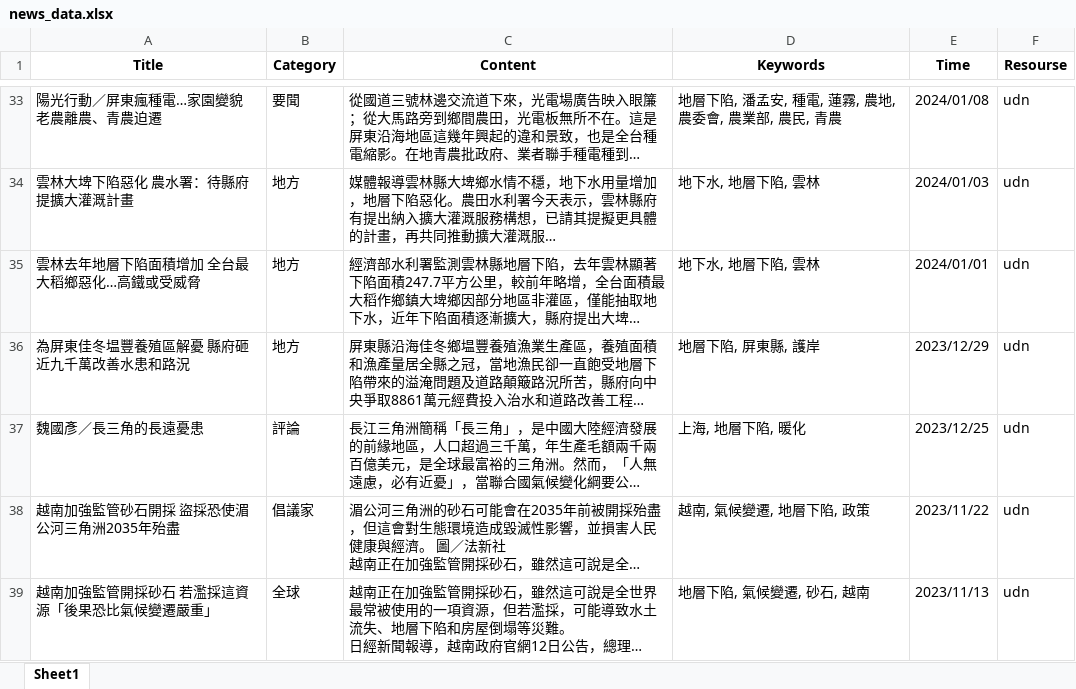
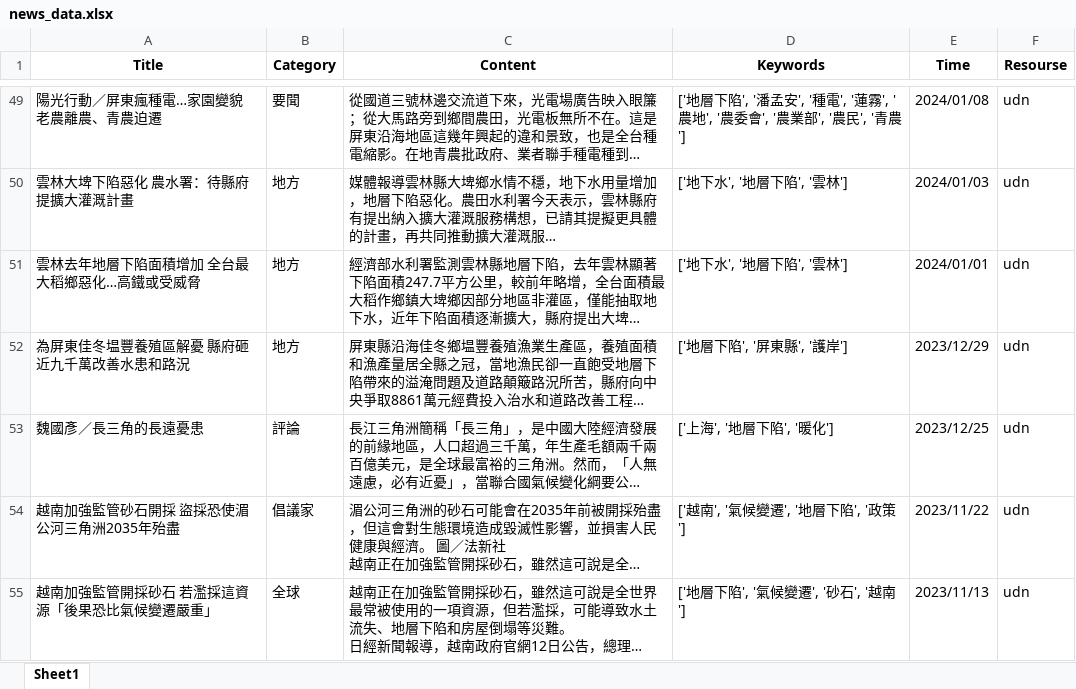
Before and after one commit to AagarbageaA/WebScrapying_news, an Excel workbook: news_data.xlsx, sheet Sheet1, drawn as a sheet; only a part is shown, gaps mark what is left out; long unchanged cells end in …; values as stored, in another font and other column widths than the file's, no borders; addresses are those after the commit; the diff covers the shown part only; the diff names each change by its address in the sheet, - before the commit and + after, or states it on an @@ line.

```diff
--- a/news_data.xlsx (sheet Sheet1)
+++ b/news_data.xlsx (sheet Sheet1)
-D49 (Keywords): 地層下陷, 潘孟安, 種電, 蓮霧, 農地, 農委會, 農業部, 農民, 青農
+D49 (Keywords): ['地層下陷', '潘孟安', '種電', '蓮霧', '農地', '農委會', '農業部', '農民', '青農']
-D50:D51 (Keywords): 地下水, 地層下陷, 雲林
+D50:D51 (Keywords): ['地下水', '地層下陷', '雲林']
-D52 (Keywords): 地層下陷, 屏東縣, 護岸
+D52 (Keywords): ['地層下陷', '屏東縣', '護岸']
-D53 (Keywords): 上海, 地層下陷, 暖化
+D53 (Keywords): ['上海', '地層下陷', '暖化']
-D54 (Keywords): 越南, 氣候變遷, 地層下陷, 政策
+D54 (Keywords): ['越南', '氣候變遷', '地層下陷', '政策']
-D55 (Keywords): 地層下陷, 氣候變遷, 砂石, 越南
+D55 (Keywords): ['地層下陷', '氣候變遷', '砂石', '越南']
```
Also changed, not shown: 60 added rows, 51 removed rows and 13 edited cells elsewhere in this sheet, 3 other files.
